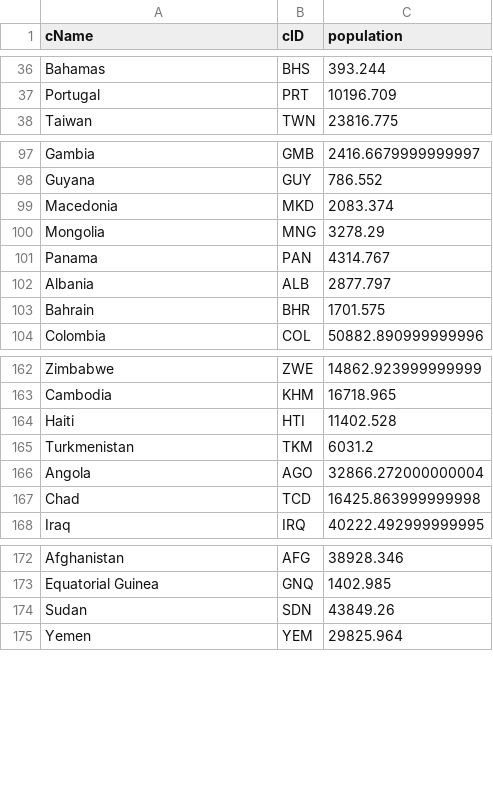
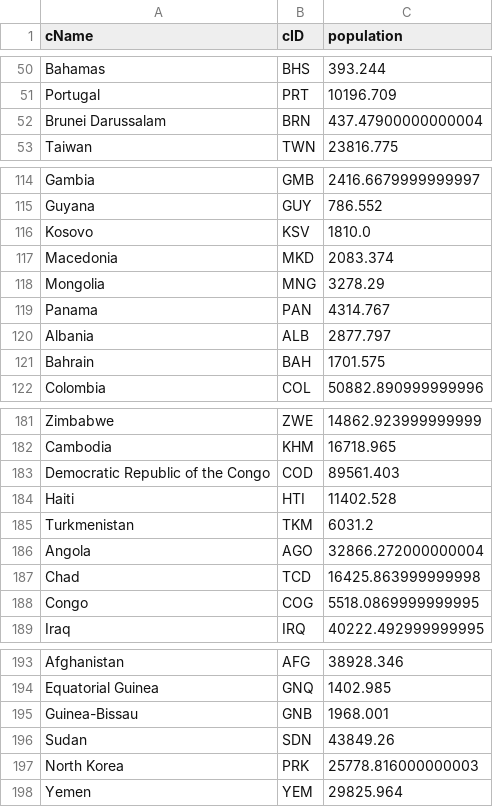
Before and after one commit to InesBosch/ParadisePapers, a CSV file: clean-data/Country.csv, drawn as a sheet; only a part is shown, gaps mark what is left out; the diff covers the shown part only.

```diff
--- a/clean-data/Country.csv
+++ b/clean-data/Country.csv
@@ -37,2 +51,3 @@ Bahamas,BHS,393.244
 Portugal,PRT,10196.709
+Brunei Darussalam,BRN,437.47900000000004
 Taiwan,TWN,23816.775
@@ -98,2 +115,3 @@ Gambia,GMB,2416.6679999999997
 Guyana,GUY,786.552
+Kosovo,KSV,1810.0
 Macedonia,MKD,2083.374
@@ -102,3 +120,3 @@ Panama,PAN,4314.767
 Albania,ALB,2877.797
-Bahrain,BHR,1701.575
+Bahrain,BAH,1701.575
 Colombia,COL,50882.890999999996
@@ -163,2 +182,3 @@ Zimbabwe,ZWE,14862.923999999999
 Cambodia,KHM,16718.965
+Democratic Republic of the Congo,COD,89561.403
 Haiti,HTI,11402.528
@@ -167,2 +187,3 @@ Angola,AGO,32866.272000000004
 Chad,TCD,16425.863999999998
+Congo,COG,5518.0869999999995
 Iraq,IRQ,40222.492999999995
@@ -173,3 +194,5 @@ Afghanistan,AFG,38928.346
 Equatorial Guinea,GNQ,1402.985
+Guinea-Bissau,GNB,1968.001
 Sudan,SDN,43849.26
+North Korea,PRK,25778.816000000003
 Yemen,YEM,29825.964
```
Also changed, not shown: 17 added rows and 2 edited cells elsewhere in this file, clean-data/CorruptionPerception.csv, clean-data/Entity.csv, 7 other files.
